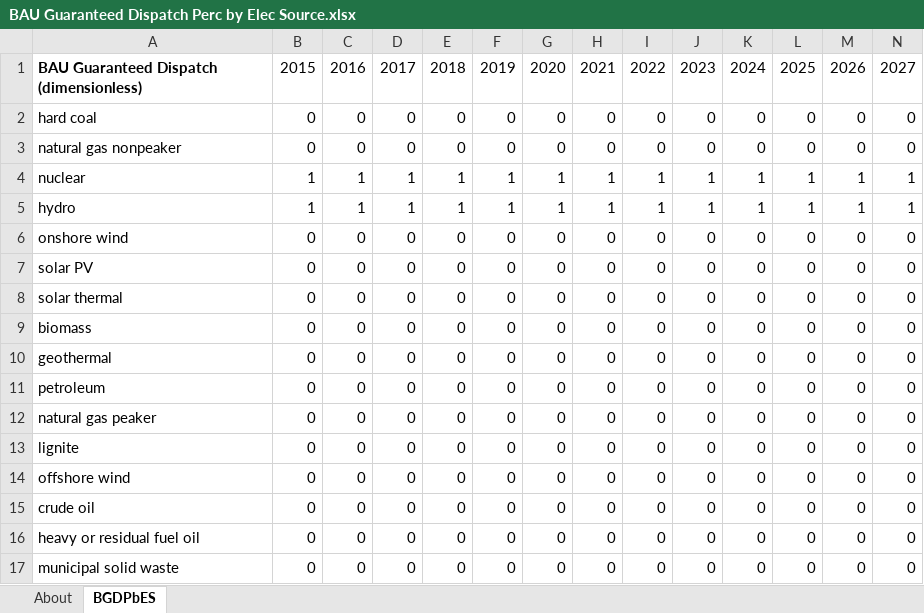
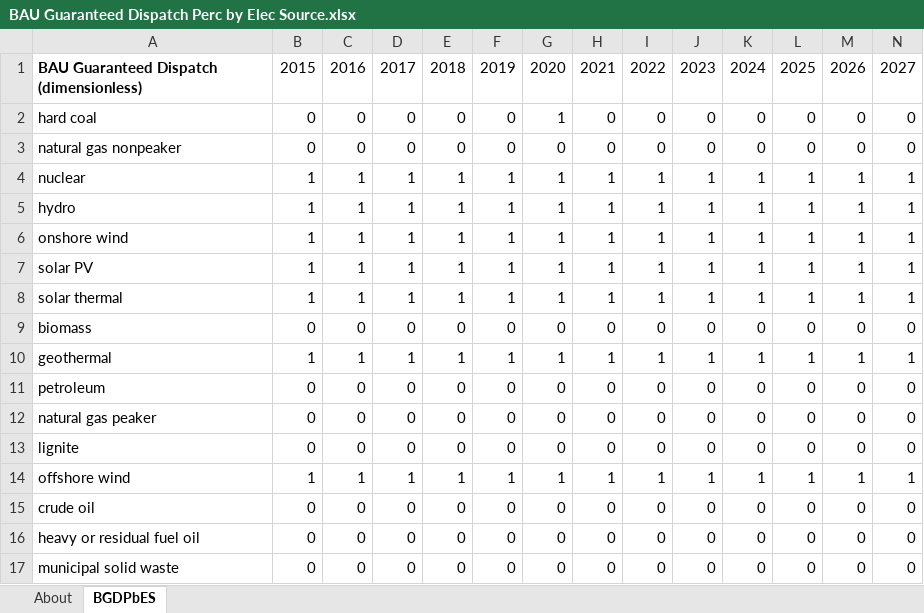
Before and after one commit to EnergyInnovation/eps-oregon, an Excel workbook: InputData/elec/BGDPbES/BAU Guaranteed Dispatch Perc by Elec Source.xlsx, sheet BGDPbES, drawn as a sheet; only a part is shown; values as stored, in another font and other column widths than the file's, no borders; removed rows and columns are numbered as before the commit, all else as after; rows hold the shown columns only; the diff names each change by its address in the sheet, - before the commit and + after, or states it on an @@ line.

```diff
--- a/InputData/elec/BGDPbES/BAU Guaranteed Dispatch Perc by Elec Source.xlsx (sheet BGDPbES)
+++ b/InputData/elec/BGDPbES/BAU Guaranteed Dispatch Perc by Elec Source.xlsx (sheet BGDPbES)
-G2: 0
+G2: 1
-row 6: onshore wind | 0 | 0 | 0 | 0 | 0 | 0 | 0 | 0 | 0 | 0 | 0 | 0 | 0
-row 7: solar PV | 0 | 0 | 0 | 0 | 0 | 0 | 0 | 0 | 0 | 0 | 0 | 0 | 0
-row 8: solar thermal | 0 | 0 | 0 | 0 | 0 | 0 | 0 | 0 | 0 | 0 | 0 | 0 | 0
+row 6: onshore wind | 1 | 1 | 1 | 1 | 1 | 1 | 1 | 1 | 1 | 1 | 1 | 1 | 1
+row 7: solar PV | 1 | 1 | 1 | 1 | 1 | 1 | 1 | 1 | 1 | 1 | 1 | 1 | 1
+row 8: solar thermal | 1 | 1 | 1 | 1 | 1 | 1 | 1 | 1 | 1 | 1 | 1 | 1 | 1
-row 10: geothermal | 0 | 0 | 0 | 0 | 0 | 0 | 0 | 0 | 0 | 0 | 0 | 0 | 0
+row 10: geothermal | 1 | 1 | 1 | 1 | 1 | 1 | 1 | 1 | 1 | 1 | 1 | 1 | 1
-row 14: offshore wind | 0 | 0 | 0 | 0 | 0 | 0 | 0 | 0 | 0 | 0 | 0 | 0 | 0
+row 14: offshore wind | 1 | 1 | 1 | 1 | 1 | 1 | 1 | 1 | 1 | 1 | 1 | 1 | 1
```
Also changed, not shown: formulas that keep their value, InputData/elec/BDSBaPCF/Boolean Do Suppliers Bid at Peak Capacity Factors.xlsx, InputData/elec/EDLE/Electricity Dispatch Logit Exponent.xlsx, 6 other files.
